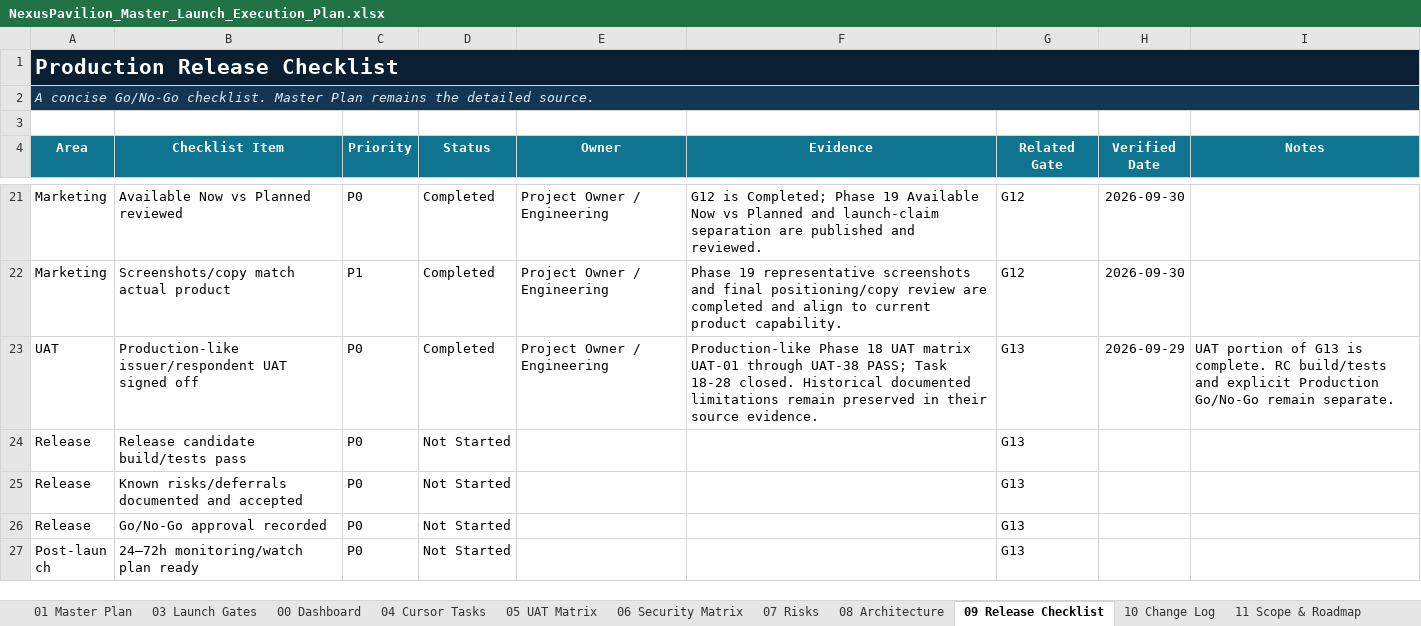
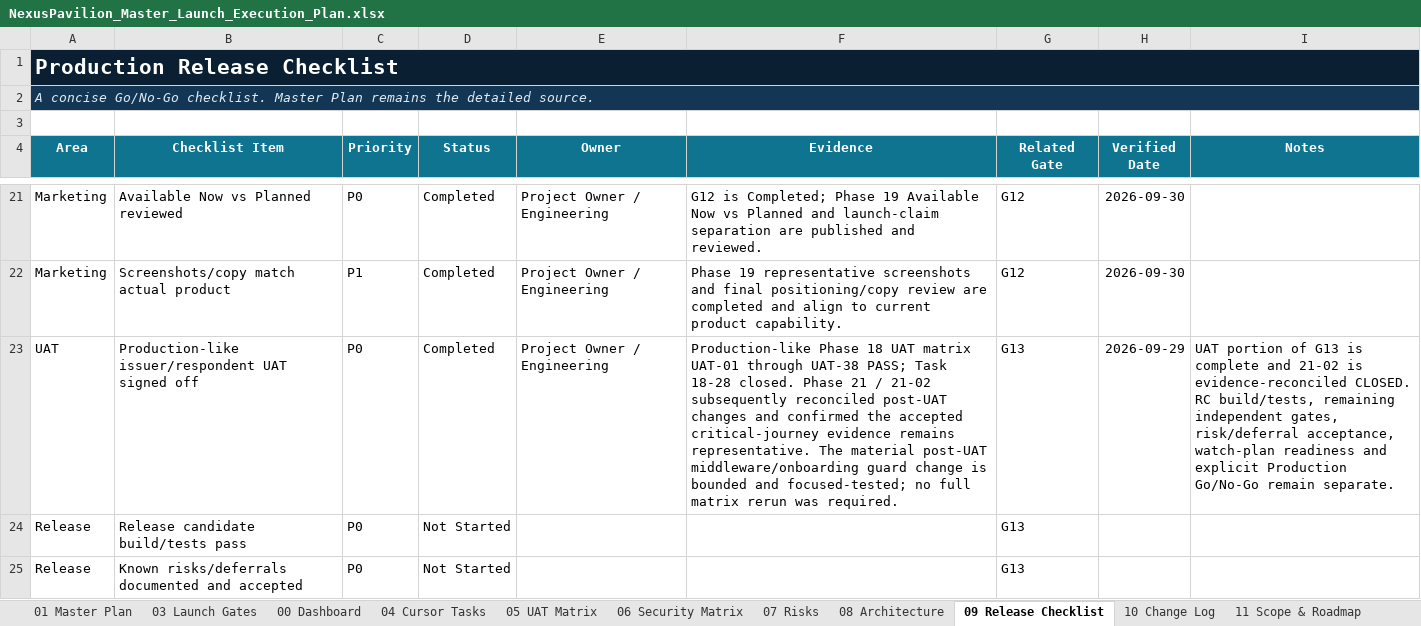
Before and after one commit to amirtaheri1978-cyber/nexuspavilion-core, an Excel workbook: docs/governance/NexusPavilion_Master_Launch_Execution_Plan.xlsx, sheet 09 Release Checklist, drawn as a sheet; only a part is shown, gaps mark what is left out; the shorter side is filled out with more unchanged rows; values as stored, in another font and other column widths than the file's, no borders; conditional formats and table styles not drawn; the diff names each change by its address in the sheet, - before the commit and + after, or states it on an @@ line.

Commit message:
Close Production UAT evidence reconciliation

```diff
--- a/docs/governance/NexusPavilion_Master_Launch_Execution_Plan.xlsx (sheet 09 Release Checklist)
+++ b/docs/governance/NexusPavilion_Master_Launch_Execution_Plan.xlsx (sheet 09 Release Checklist)
-F23 (Evidence): …18-28 closed. Historical documented limitations remain preserved in their source evidence.
+F23 (Evidence): …18-28 closed. Phase 21 / 21-02 subsequently reconciled post-UAT changes and confirmed the accepted critical-journey evidence remains representative. The material post-UAT middleware/onboarding guard change is bounded and focused-tested; no full matrix rerun was required.
-I23 (Notes): …G13 is complete. RC build/tests and explicit…
+I23 (Notes): …G13 is complete and 21-02 is evidence-reconciled CLOSED. RC build/tests, remaining independent gates, risk/deferral acceptance, watch-plan readiness and explicit…
```
Also changed, not shown: sheet 10 Change Log, sheet 01 Master Plan, sheet 00 Dashboard, sheet 03 Launch Gates, charts or pictures.
